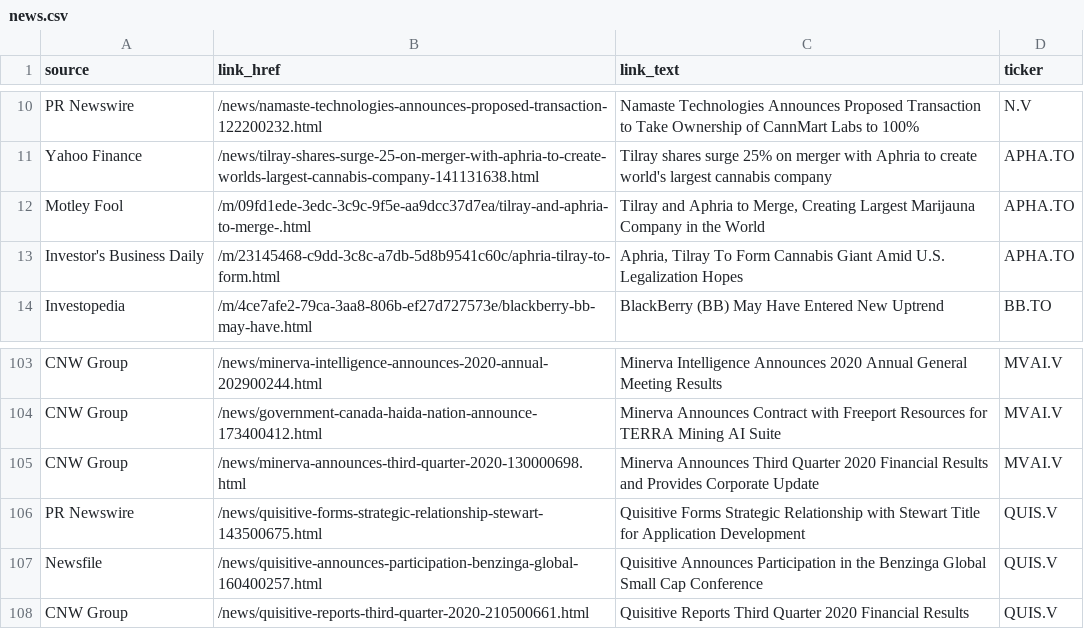
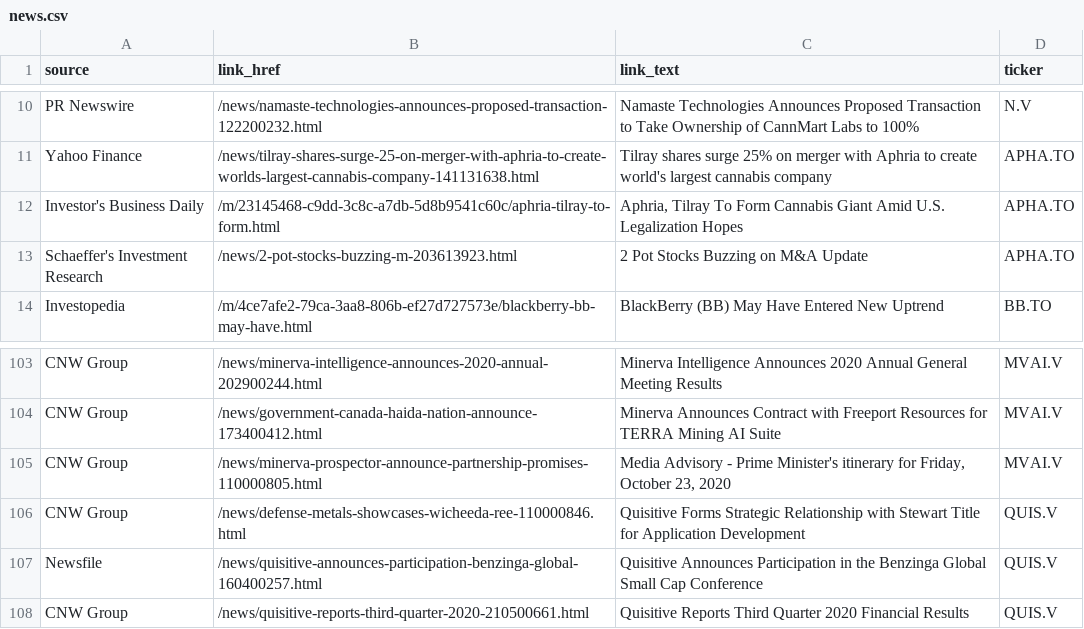
Before and after one commit to dli-invest/halts_and_news, a CSV file: news.csv, drawn as a sheet; only a part is shown, gaps mark what is left out.

```diff
--- a/news.csv
+++ b/news.csv
@@ -11,4 +11,4 @@ PR Newswire,/news/namaste-technologies-announces-proposed-transaction-122200232.
 Yahoo Finance,/news/tilray-shares-surge-25-on-merger-with-aphria-to-create-worlds-largest-cannabis-company-141131638.html,Tilray shares surge 25% on merger with Aphria to create world's largest cannabis company,APHA.TO
-Motley Fool,/m/09fd1ede-3edc-3c9c-9f5e-aa9dcc37d7ea/tilray-and-aphria-to-merge-.html,"Tilray and Aphria to Merge, Creating Largest Marijauna Company in the World",APHA.TO
 Investor's Business Daily,/m/23145468-c9dd-3c8c-a7db-5d8b9541c60c/aphria-tilray-to-form.html,"Aphria, Tilray To Form Cannabis Giant Amid U.S. Legalization Hopes",APHA.TO
+Schaeffer's Investment Research,/news/2-pot-stocks-buzzing-m-203613923.html,2 Pot Stocks Buzzing on M&A Update,APHA.TO
 Investopedia,/m/4ce7afe2-79ca-3aa8-806b-ef27d727573e/blackberry-bb-may-have.html,BlackBerry (BB) May Have Entered New Uptrend,BB.TO
@@ -104,4 +104,4 @@ CNW Group,/news/minerva-intelligence-announces-2020-annual-202900244.html,Minerv
 CNW Group,/news/government-canada-haida-nation-announce-173400412.html,Minerva Announces Contract with Freeport Resources for TERRA Mining AI Suite,MVAI.V
-CNW Group,/news/minerva-announces-third-quarter-2020-130000698.html,Minerva Announces Third Quarter 2020 Financial Results and Provides Corporate Update,MVAI.V
-PR Newswire,/news/quisitive-forms-strategic-relationship-stewart-143500675.html,Quisitive Forms Strategic Relationship with Stewart Title for Application Development,QUIS.V
+CNW Group,/news/minerva-prospector-announce-partnership-promises-110000805.html,"Media Advisory - Prime Minister's itinerary for Friday, October 23, 2020",MVAI.V
+CNW Group,/news/defense-metals-showcases-wicheeda-ree-110000846.html,Quisitive Forms Strategic Relationship with Stewart Title for Application Development,QUIS.V
 Newsfile,/news/quisitive-announces-participation-benzinga-global-160400257.html,Quisitive Announces Participation in the Benzinga Global Small Cap Conference,QUIS.V
```
Also changed, not shown: halts.csv, 1 other file.
